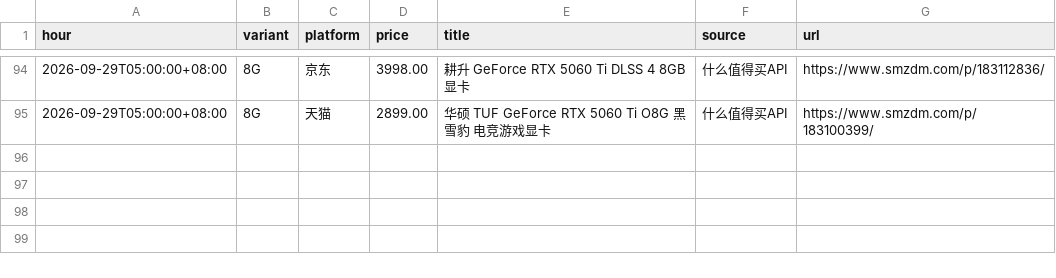
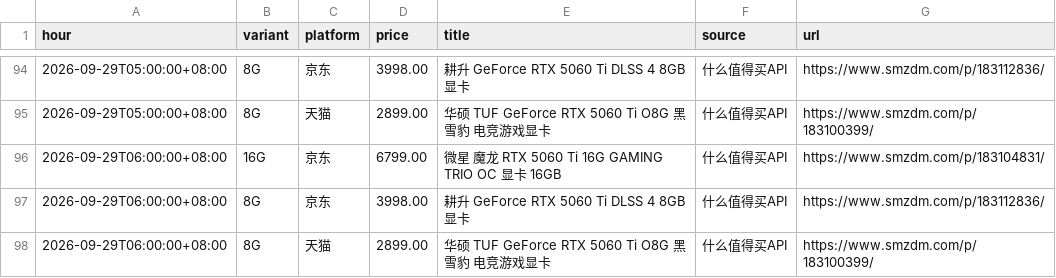
Before and after one commit to skk15857411020/5060TI, a CSV file: docs/hourly_min.csv, drawn as a sheet; only a part is shown, gaps mark what is left out.

```diff
--- a/docs/hourly_min.csv
+++ b/docs/hourly_min.csv
@@ -95 +95,4 @@ hour,variant,platform,price,title,source,url
 2026-09-29T05:00:00+08:00,8G,天猫,2899.00,华硕 TUF GeForce RTX 5060 Ti O8G 黑雪豹 电竞游戏显卡,什么值得买API,https://www.smzdm.com/p/183100399/
+2026-09-29T06:00:00+08:00,16G,京东,6799.00,微星 魔龙 RTX 5060 Ti 16G GAMING TRIO OC 显卡 16GB,什么值得买API,https://www.smzdm.com/p/183104831/
+2026-09-29T06:00:00+08:00,8G,京东,3998.00,耕升 GeForce RTX 5060 Ti DLSS 4 8GB 显卡,什么值得买API,https://www.smzdm.com/p/183112836/
+2026-09-29T06:00:00+08:00,8G,天猫,2899.00,华硕 TUF GeForce RTX 5060 Ti O8G 黑雪豹 电竞游戏显卡,什么值得买API,https://www.smzdm.com/p/183100399/
```
Also changed, not shown: 2 other files.
